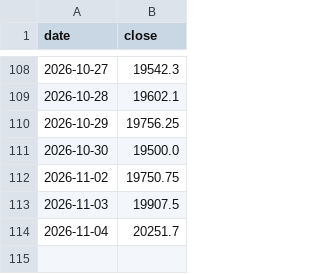
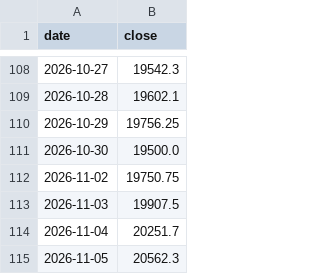
Before and after one commit to arjunbchavan1989-AB/nse-theme-tracker, a CSV file: pipeline/benchmark_midsmall400.csv, drawn as a sheet; only a part is shown, gaps mark what is left out.

```diff
--- a/pipeline/benchmark_midsmall400.csv
+++ b/pipeline/benchmark_midsmall400.csv
@@ -114 +114,2 @@ date,close
 2026-11-04,20251.7
+2026-11-05,20562.3
```
Also changed, not shown: 5 other files.
